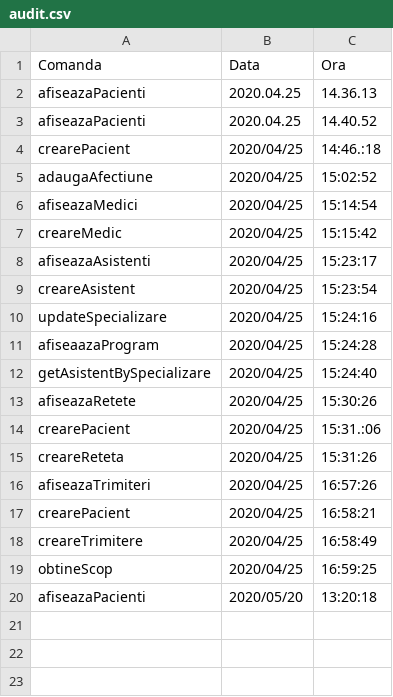
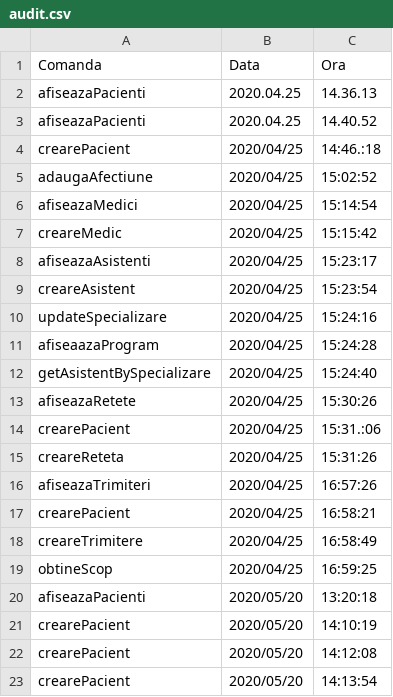
Before and after one commit to cameliapatilea/pao-labs, a CSV file: Proiect/out/production/proiectPAO/excel/audit.csv, drawn as a sheet; the diff names each change by its address in the sheet, - before the commit and + after, or states it on an @@ line.

```diff
--- a/Proiect/out/production/proiectPAO/excel/audit.csv
+++ b/Proiect/out/production/proiectPAO/excel/audit.csv
+row 21: crearePacient | 2020/05/20 | 14:10:19
+row 22: crearePacient | 2020/05/20 | 14:12:08
+row 23: crearePacient | 2020/05/20 | 14:13:54
```
Also changed, not shown: Proiect/src/excel/audit.csv, 1 other file.
